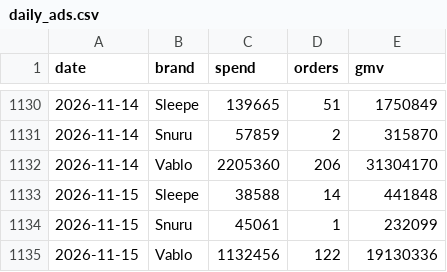
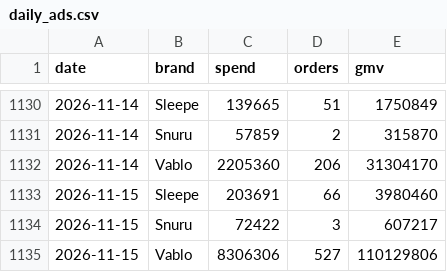
Before and after one commit to duthae12/adsreport, a CSV file: data/daily_ads.csv, drawn as a sheet; only a part is shown, gaps mark what is left out.

```diff
--- a/data/daily_ads.csv
+++ b/data/daily_ads.csv
@@ -1132,4 +1132,4 @@ date,brand,spend,orders,gmv
 2026-11-14,Vablo,2205360,206,31304170
-2026-11-15,Sleepe,38588,14,441848
-2026-11-15,Snuru,45061,1,232099
-2026-11-15,Vablo,1132456,122,19130336
+2026-11-15,Sleepe,203691,66,3980460
+2026-11-15,Snuru,72422,3,607217
+2026-11-15,Vablo,8306306,527,110129806
```
Also changed, not shown: 2 other files.
